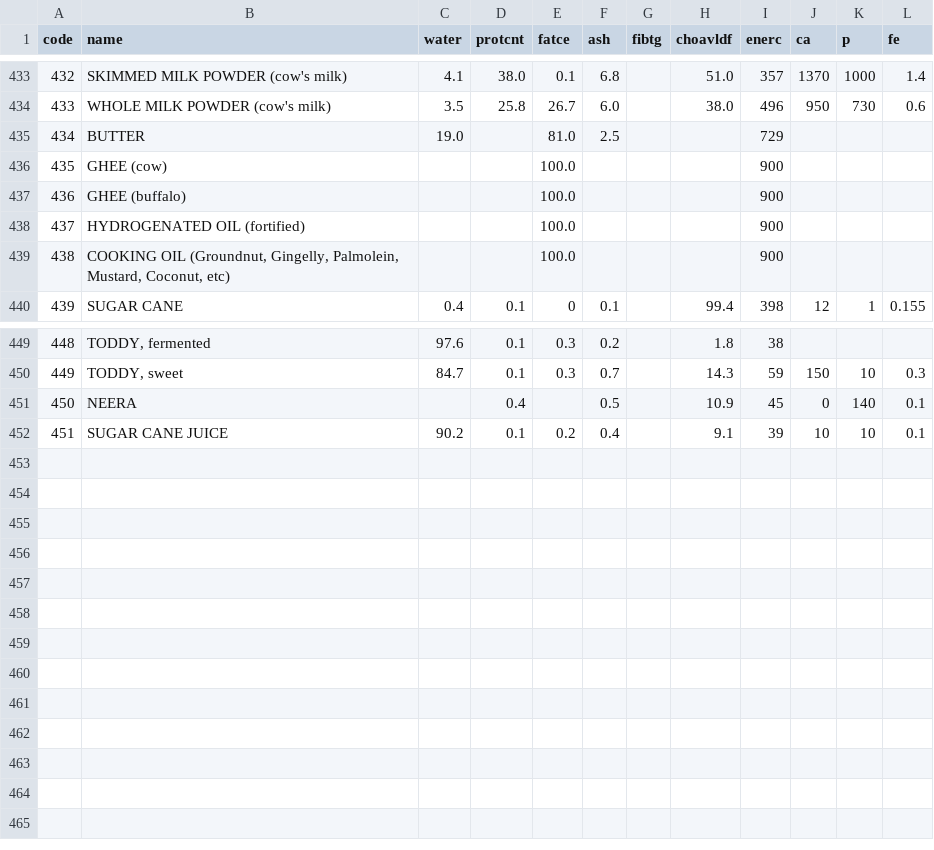
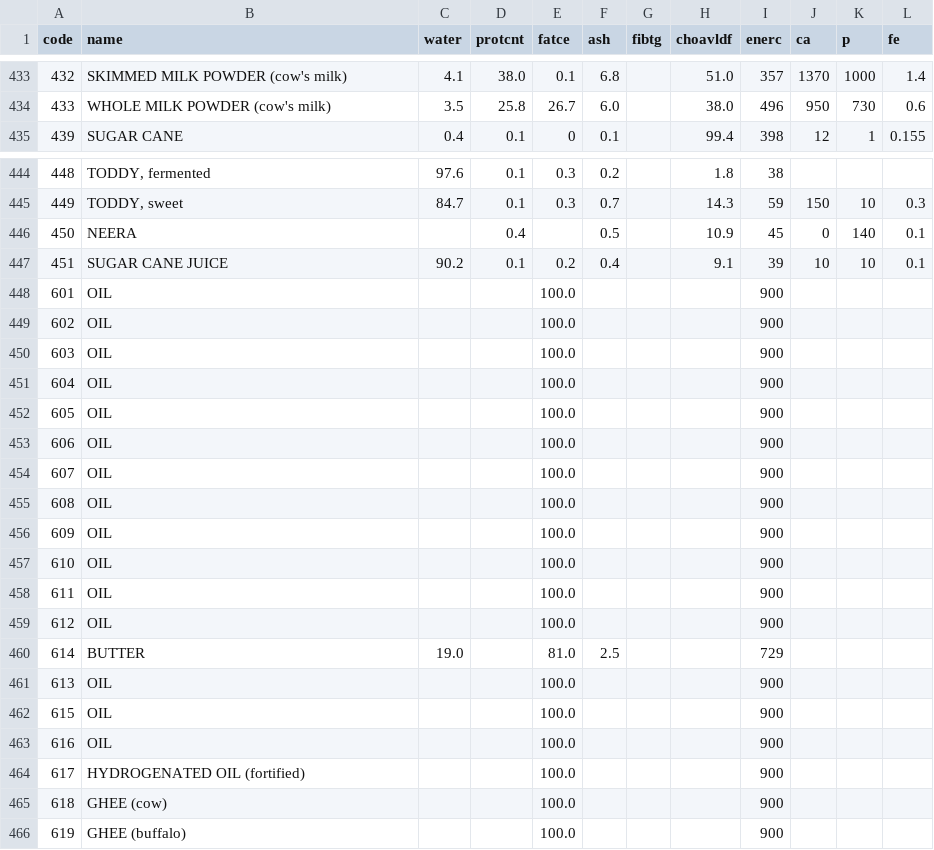
Before and after one commit to ifct2017/nvif1989, a CSV file: assets/01.csv, drawn as a sheet; only a part is shown, gaps mark what is left out.

```diff
--- a/assets/01.csv
+++ b/assets/01.csv
@@ -434,7 +434,2 @@ code,name,water,protcnt,fatce,ash,fibtg,choavldf,enerc,ca,p,fe
 433,WHOLE MILK POWDER (cow's milk),3.5,25.8,26.7,6.0,,38.0,496,950,730,0.6
-434,BUTTER,19.0,,81.0,2.5,,,729,,,
-435,GHEE (cow),,,100.0,,,,900,,,
-436,GHEE (buffalo),,,100.0,,,,900,,,
-437,HYDROGENATED OIL (fortified),,,100.0,,,,900,,,
-438,"COOKING OIL (Groundnut, Gingelly, Palmolein, Mustard, Coconut, etc)",,,100.0,,,,900,,,
 439,SUGAR CANE,0.4,0.1,0,0.1,,99.4,398,12,1,0.155
@@ -452 +447,20 @@ code,name,water,protcnt,fatce,ash,fibtg,choavldf,enerc,ca,p,fe
 451,SUGAR CANE JUICE,90.2,0.1,0.2,0.4,,9.1,39,10,10,0.1
+601,OIL,,,100.0,,,,900,,,
+602,OIL,,,100.0,,,,900,,,
+603,OIL,,,100.0,,,,900,,,
+604,OIL,,,100.0,,,,900,,,
+605,OIL,,,100.0,,,,900,,,
+606,OIL,,,100.0,,,,900,,,
+607,OIL,,,100.0,,,,900,,,
+608,OIL,,,100.0,,,,900,,,
+609,OIL,,,100.0,,,,900,,,
+610,OIL,,,100.0,,,,900,,,
+611,OIL,,,100.0,,,,900,,,
+612,OIL,,,100.0,,,,900,,,
+614,BUTTER,19.0,,81.0,2.5,,,729,,,
+613,OIL,,,100.0,,,,900,,,
+615,OIL,,,100.0,,,,900,,,
+616,OIL,,,100.0,,,,900,,,
+617,HYDROGENATED OIL (fortified),,,100.0,,,,900,,,
+618,GHEE (cow),,,100.0,,,,900,,,
+619,GHEE (buffalo),,,100.0,,,,900,,,
```
Also changed, not shown: assets/02.csv, index.csv, 3 other files.
